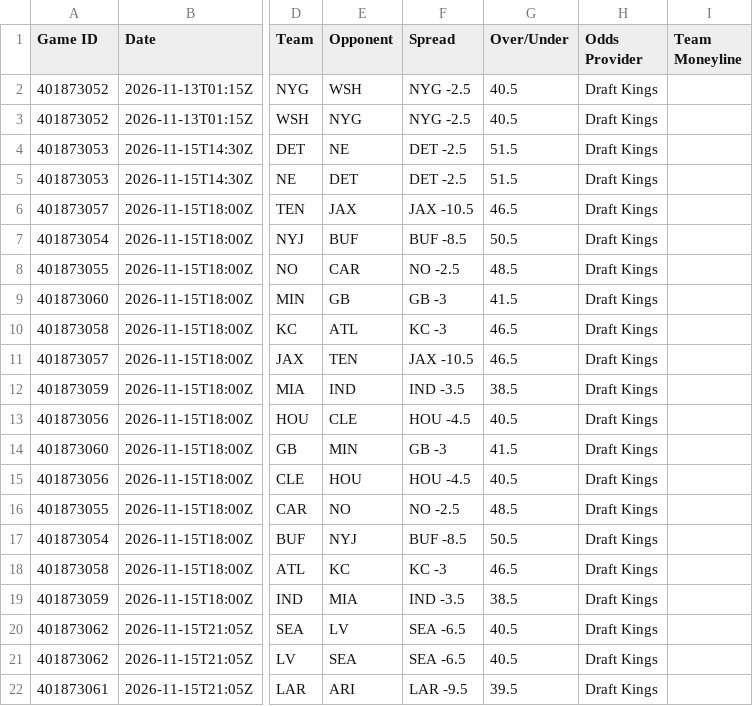
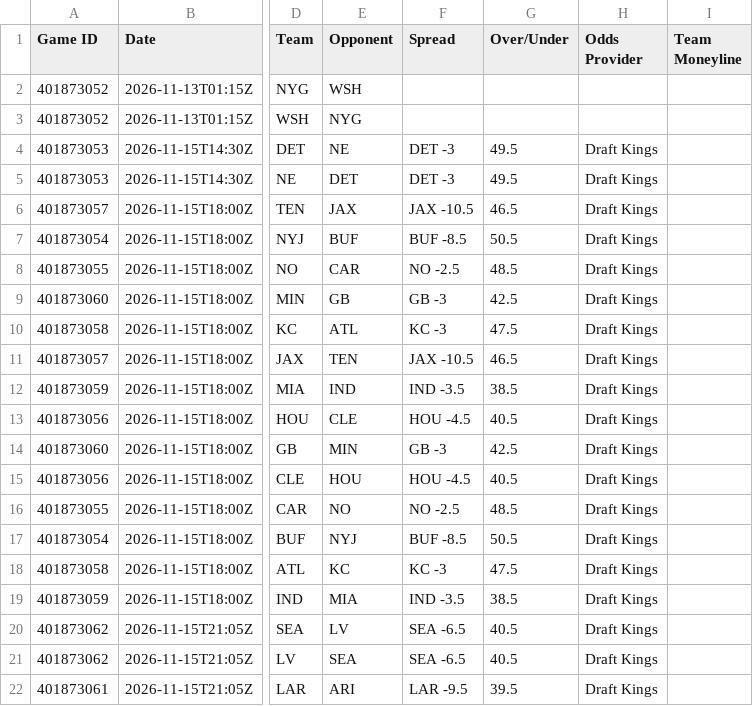
Before and after one commit to HitByOne/nlfdashboard, a CSV file: site/data/nfl_2026_upcoming_matchups.csv, drawn as a sheet; only a part is shown, gaps mark what is left out; the diff names each change by its address in the sheet, - before the commit and + after, or states it on an @@ line.

```diff
--- a/site/data/nfl_2026_upcoming_matchups.csv
+++ b/site/data/nfl_2026_upcoming_matchups.csv
-F2:F3 (Spread): NYG -2.5
+F2:F3 (Spread): (empty)
-G2:G3 (Over/Under): 40.5
+G2:G3 (Over/Under): (empty)
-H2:H3 (Odds Provider): Draft Kings
+H2:H3 (Odds Provider): (empty)
-F4:F5 (Spread): DET -2.5
+F4:F5 (Spread): DET -3
-G4:G5 (Over/Under): 51.5
+G4:G5 (Over/Under): 49.5
-G9 (Over/Under): 41.5
+G9 (Over/Under): 42.5
-G10 (Over/Under): 46.5
+G10 (Over/Under): 47.5
-G14 (Over/Under): 41.5
+G14 (Over/Under): 42.5
-G18 (Over/Under): 46.5
+G18 (Over/Under): 47.5
```
Also changed, not shown: site/data/nfl_2026_backtest.csv, site/data/nfl_2026_injury_report.csv, 1 other file.
